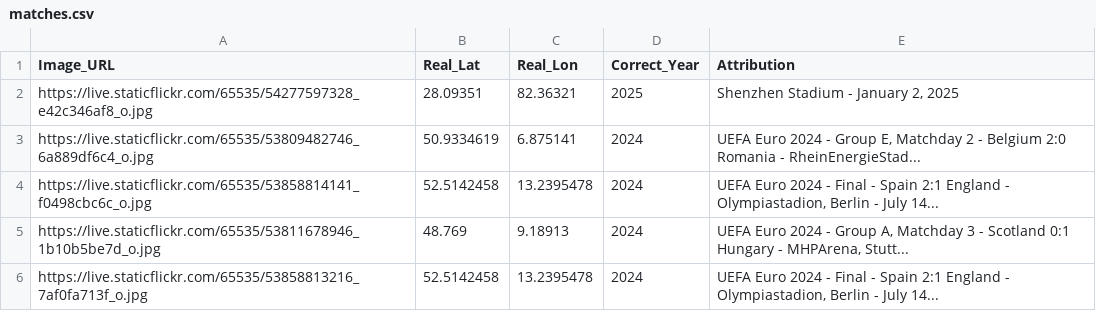
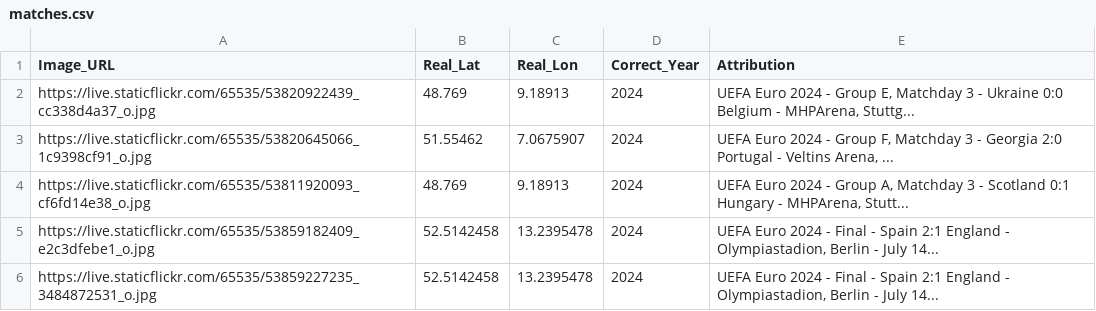
Before and after one commit to jacktkelleher-ops/football-timeguesser, a CSV file: matches.csv, drawn as a sheet.

```diff
--- a/matches.csv
+++ b/matches.csv
@@ -1,6 +1,6 @@
 Image_URL,Real_Lat,Real_Lon,Correct_Year,Attribution
-https://live.staticflickr.com/65535/54277597328_e42c346af8_o.jpg,28.09351,82.36321,2025,"Shenzhen Stadium - January 2, 2025"
-https://live.staticflickr.com/65535/53809482746_6a889df6c4_o.jpg,50.9334619,6.875141,2024,"UEFA Euro 2024 - Group E, Matchday 2 - Belgium 2:0 Romania - RheinEnergieStad..."
-https://live.staticflickr.com/65535/53858814141_f0498cbc6c_o.jpg,52.5142458,13.2395478,2024,"UEFA Euro 2024 - Final - Spain 2:1 England - Olympiastadion, Berlin - July 14..."
-https://live.staticflickr.com/65535/53811678946_1b10b5be7d_o.jpg,48.769,9.18913,2024,"UEFA Euro 2024 - Group A, Matchday 3 - Scotland 0:1 Hungary - MHPArena, Stutt..."
-https://live.staticflickr.com/65535/53858813216_7af0fa713f_o.jpg,52.5142458,13.2395478,2024,"UEFA Euro 2024 - Final - Spain 2:1 England - Olympiastadion, Berlin - July 14..."
+https://live.staticflickr.com/65535/53820922439_cc338d4a37_o.jpg,48.769,9.18913,2024,"UEFA Euro 2024 - Group E, Matchday 3 - Ukraine 0:0 Belgium - MHPArena, Stuttg..."
+https://live.staticflickr.com/65535/53820645066_1c9398cf91_o.jpg,51.55462,7.0675907,2024,"UEFA Euro 2024 - Group F, Matchday 3 - Georgia 2:0 Portugal - Veltins Arena, ..."
+https://live.staticflickr.com/65535/53811920093_cf6fd14e38_o.jpg,48.769,9.18913,2024,"UEFA Euro 2024 - Group A, Matchday 3 - Scotland 0:1 Hungary - MHPArena, Stutt..."
+https://live.staticflickr.com/65535/53859182409_e2c3dfebe1_o.jpg,52.5142458,13.2395478,2024,"UEFA Euro 2024 - Final - Spain 2:1 England - Olympiastadion, Berlin - July 14..."
+https://live.staticflickr.com/65535/53859227235_3484872531_o.jpg,52.5142458,13.2395478,2024,"UEFA Euro 2024 - Final - Spain 2:1 England - Olympiastadion, Berlin - July 14..."
```
